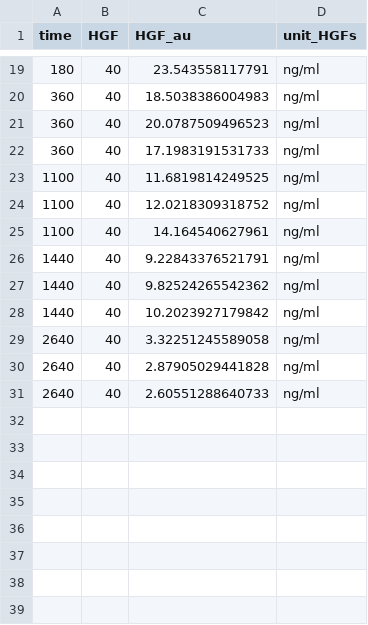
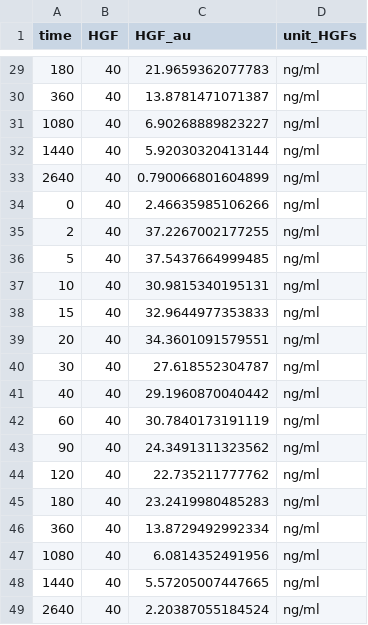
Before and after one commit to svenjakemmer/HGFdepletion, a CSV file: WORK/00-DataOriginal/HGF_Depletion/HGF_depletion_LA.csv, drawn as a sheet; only a part is shown, gaps mark what is left out; the diff covers the shown part only.

```diff
--- a/WORK/00-DataOriginal/HGF_Depletion/HGF_depletion_LA.csv
+++ b/WORK/00-DataOriginal/HGF_Depletion/HGF_depletion_LA.csv
@@ -19,13 +29,21 @@ time,HGF,HGF_au,unit_HGFs
-180,40,23.543558117791,ng/ml
-360,40,18.5038386004983,ng/ml
-360,40,20.0787509496523,ng/ml
-360,40,17.1983191531733,ng/ml
-1100,40,11.6819814249525,ng/ml
-1100,40,12.0218309318752,ng/ml
-1100,40,14.164540627961,ng/ml
-1440,40,9.22843376521791,ng/ml
-1440,40,9.82524265542362,ng/ml
-1440,40,10.2023927179842,ng/ml
-2640,40,3.32251245589058,ng/ml
-2640,40,2.87905029441828,ng/ml
-2640,40,2.60551288640733,ng/ml
+180,40,21.9659362077783,ng/ml
+360,40,13.8781471071387,ng/ml
+1080,40,6.90268889823227,ng/ml
+1440,40,5.92030320413144,ng/ml
+2640,40,0.790066801604899,ng/ml
+0,40,2.46635985106266,ng/ml
+2,40,37.2267002177255,ng/ml
+5,40,37.5437664999485,ng/ml
+10,40,30.9815340195131,ng/ml
+15,40,32.9644977353833,ng/ml
+20,40,34.3601091579551,ng/ml
+30,40,27.618552304787,ng/ml
+40,40,29.1960870040442,ng/ml
+60,40,30.7840173191119,ng/ml
+90,40,24.3491311323562,ng/ml
+120,40,22.735211777762,ng/ml
+180,40,23.2419980485283,ng/ml
+360,40,13.8729492992334,ng/ml
+1080,40,6.0814352491956,ng/ml
+1440,40,5.57205007447665,ng/ml
+2640,40,2.20387055184524,ng/ml
```
Also changed, not shown: 14 added rows, 4 removed rows and 20 edited cells elsewhere in this file, 59 other files.
